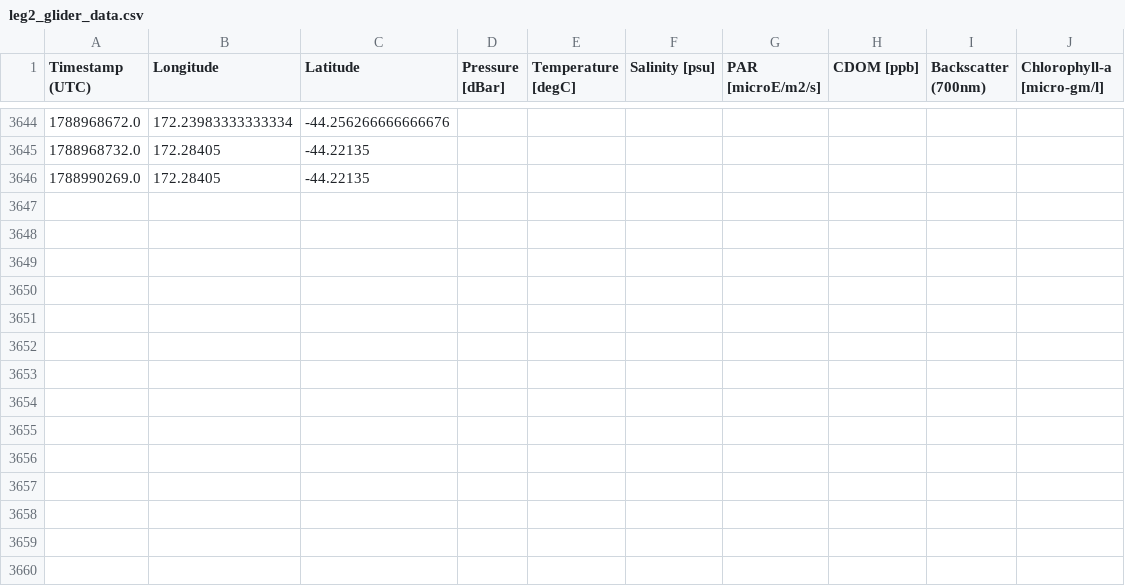
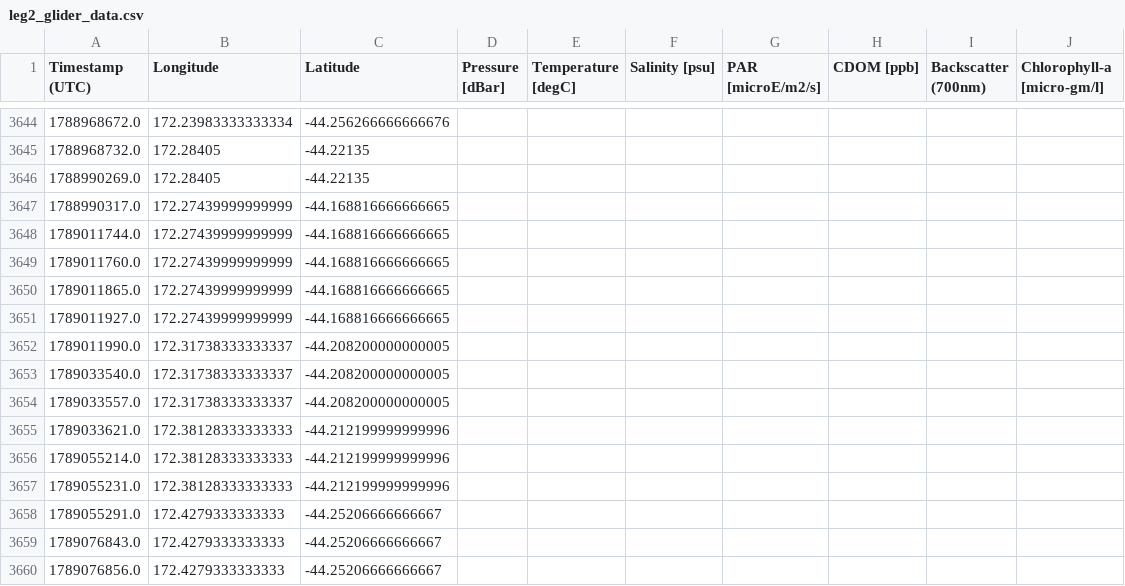
Before and after one commit to TeMoanaMahana/website, a CSV file: static/data/glider/raw/leg2_glider_data.csv, drawn as a sheet; only a part is shown, gaps mark what is left out; the diff names each change by its address in the sheet, - before the commit and + after, or states it on an @@ line.

Commit message:
Update leg2 Sep 11 UTC logfiles only

```diff
--- a/static/data/glider/raw/leg2_glider_data.csv
+++ b/static/data/glider/raw/leg2_glider_data.csv
+row 3647: 1788990317.0 | 172.27439999999999 | -44.168816666666665
+row 3648: 1789011744.0 | 172.27439999999999 | -44.168816666666665
+row 3649: 1789011760.0 | 172.27439999999999 | -44.168816666666665
+row 3650: 1789011865.0 | 172.27439999999999 | -44.168816666666665
+row 3651: 1789011927.0 | 172.27439999999999 | -44.168816666666665
+row 3652: 1789011990.0 | 172.31738333333337 | -44.208200000000005
+row 3653: 1789033540.0 | 172.31738333333337 | -44.208200000000005
+row 3654: 1789033557.0 | 172.31738333333337 | -44.208200000000005
+row 3655: 1789033621.0 | 172.38128333333333 | -44.212199999999996
+row 3656: 1789055214.0 | 172.38128333333333 | -44.212199999999996
+row 3657: 1789055231.0 | 172.38128333333333 | -44.212199999999996
+row 3658: 1789055291.0 | 172.4279333333333 | -44.25206666666667
+row 3659: 1789076843.0 | 172.4279333333333 | -44.25206666666667
+row 3660: 1789076856.0 | 172.4279333333333 | -44.25206666666667
```
